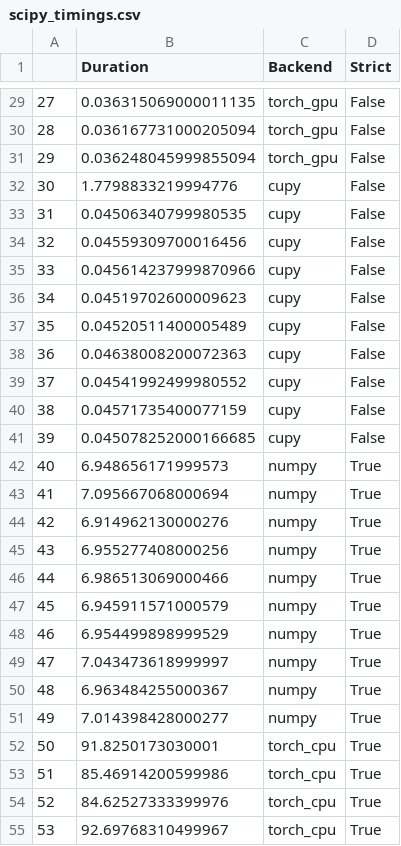
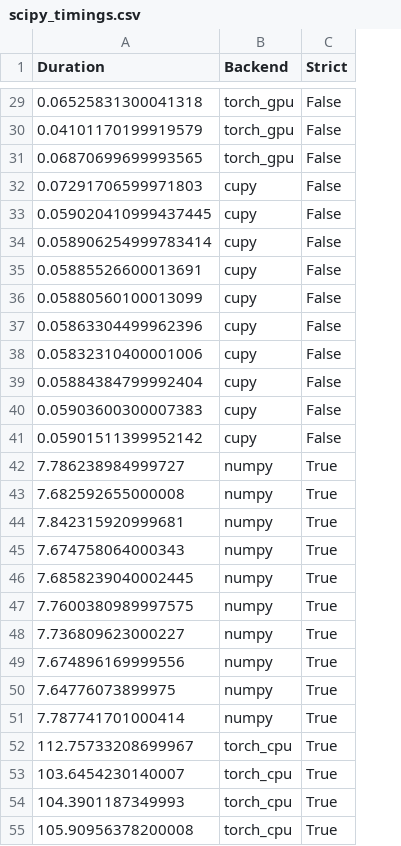
Before and after one commit to data-apis/scipy-2023-presentation, a CSV file: benchmarks/scipy_timings.csv, drawn as a sheet; only a part is shown, gaps mark what is left out; removed rows and columns are numbered as before the commit, all else as after; the diff covers the shown part only; the diff names each change by its address in the sheet, - before the commit and + after, or states it on an @@ line.

```diff
--- a/benchmarks/scipy_timings.csv
+++ b/benchmarks/scipy_timings.csv
-column A, rows 29-55: 27 | 28 | 29 | 30 | 31 | 32 | 33 | 34 | 35 | 36 | 37 | 38 | 39 | 40 | 41 | 42 | 43 | 44 | 45 | 46 | 47 | 48 | 49 | 50 | 51 | 52 | 53
-A29 (Duration): 0.036315069000011135
+A29 (Duration): 0.06525831300041318
-A30 (Duration): 0.036167731000205094
+A30 (Duration): 0.04101170199919579
-A31 (Duration): 0.036248045999855094
+A31 (Duration): 0.06870699699993565
-A32 (Duration): 1.7798833219994776
+A32 (Duration): 0.07291706599971803
-A33 (Duration): 0.04506340799980535
+A33 (Duration): 0.059020410999437445
-A34 (Duration): 0.04559309700016456
+A34 (Duration): 0.058906254999783414
-A35 (Duration): 0.045614237999870966
+A35 (Duration): 0.05885526600013691
-A36 (Duration): 0.04519702600009623
+A36 (Duration): 0.05880560100013099
-A37 (Duration): 0.04520511400005489
+A37 (Duration): 0.05863304499962396
-A38 (Duration): 0.04638008200072363
+A38 (Duration): 0.05832310400001006
-A39 (Duration): 0.04541992499980552
+A39 (Duration): 0.05884384799992404
-A40 (Duration): 0.04571735400077159
+A40 (Duration): 0.05903600300007383
-A41 (Duration): 0.045078252000166685
+A41 (Duration): 0.05901511399952142
-A42 (Duration): 6.948656171999573
+A42 (Duration): 7.786238984999727
-A43 (Duration): 7.095667068000694
+A43 (Duration): 7.682592655000008
-A44 (Duration): 6.914962130000276
+A44 (Duration): 7.842315920999681
-A45 (Duration): 6.955277408000256
+A45 (Duration): 7.674758064000343
-A46 (Duration): 6.986513069000466
+A46 (Duration): 7.6858239040002445
-A47 (Duration): 6.945911571000579
+A47 (Duration): 7.7600380989997575
-A48 (Duration): 6.954499898999529
+A48 (Duration): 7.736809623000227
-A49 (Duration): 7.043473618999997
+A49 (Duration): 7.674896169999556
-A50 (Duration): 6.963484255000367
+A50 (Duration): 7.64776073899975
-A51 (Duration): 7.014398428000277
+A51 (Duration): 7.787741701000414
-A52 (Duration): 91.8250173030001
+A52 (Duration): 112.75733208699967
-A53 (Duration): 85.46914200599986
+A53 (Duration): 103.6454230140007
-A54 (Duration): 84.62527333399976
+A54 (Duration): 104.3901187349993
-A55 (Duration): 92.69768310499967
+A55 (Duration): 105.90956378200008
```
Also changed, not shown: 53 edited cells elsewhere in this file, 2 other files.
